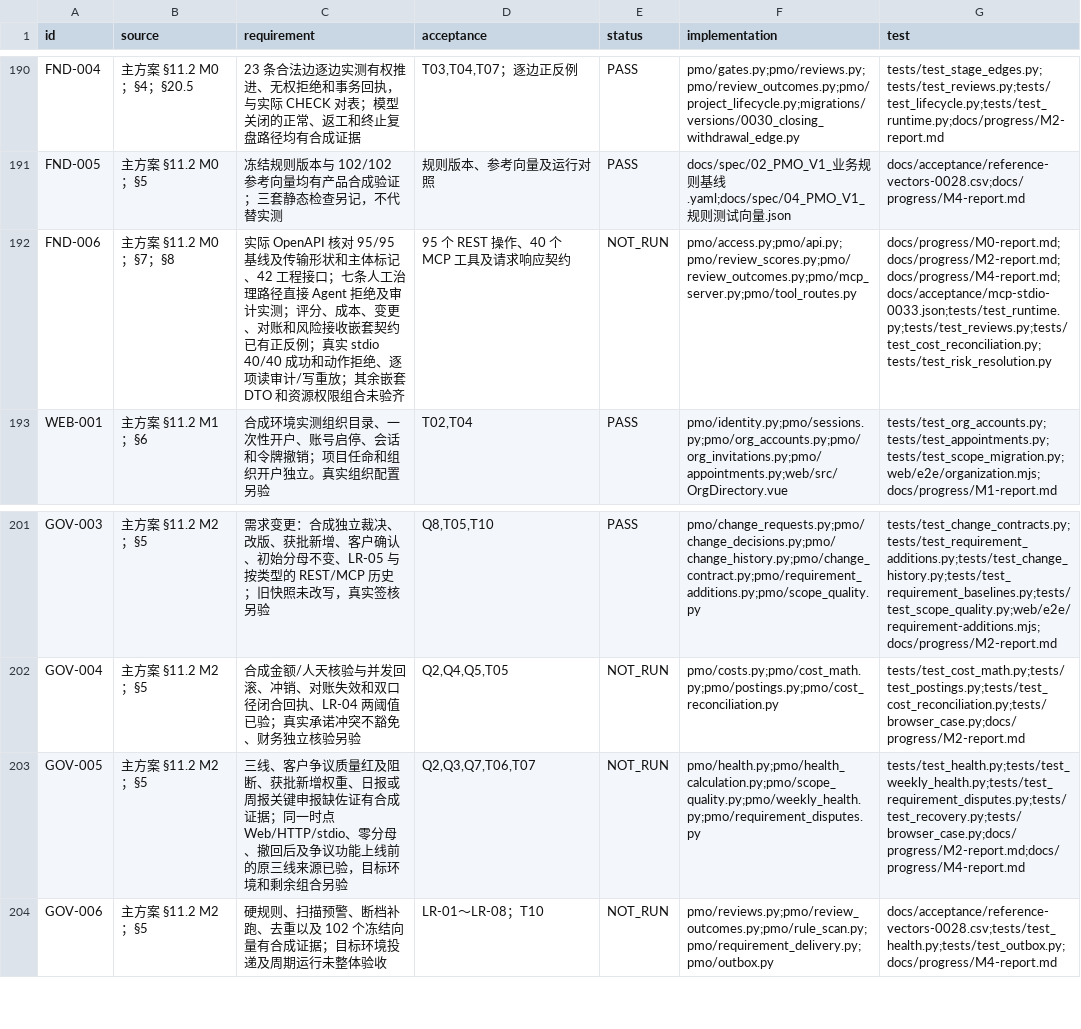
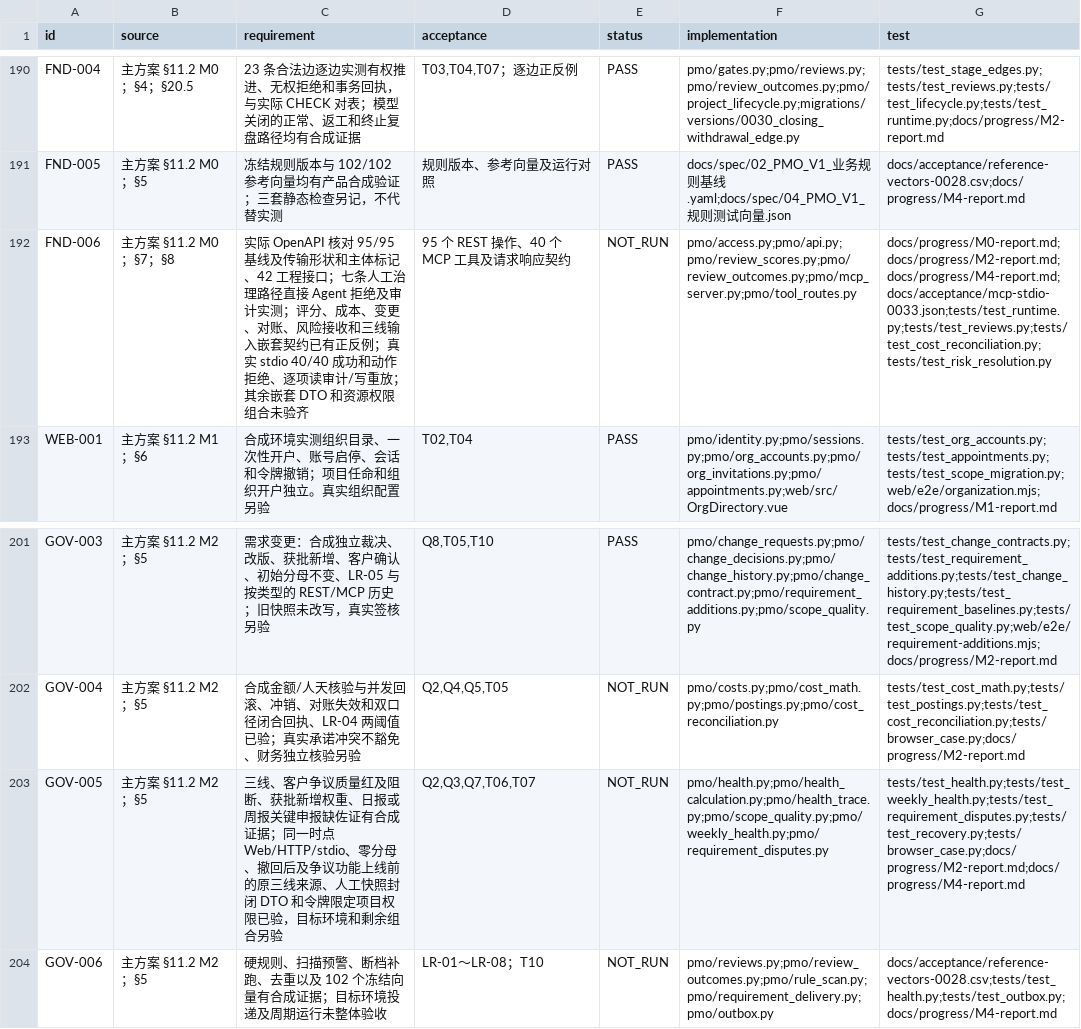
Before and after one commit to Changxin-YR/PM, a CSV file: docs/acceptance/traceability.csv, drawn as a sheet; only a part is shown, gaps mark what is left out.

```diff
--- a/docs/acceptance/traceability.csv
+++ b/docs/acceptance/traceability.csv
@@ -191,3 +191,3 @@
 "FND-005","主方案 §11.2 M0；§5","冻结规则版本与 102/102 参考向量均有产品合成验证；三套静态检查另记，不代替实测","规则版本、参考向量及运行对照","PASS","docs/spec/02_PMO_V1_业务规则基线.yaml;docs/spec/04_PMO_V1_规则测试向量.json","docs/acceptance/reference-vectors-0028.csv;docs/progress/M4-report.md"
-"FND-006","主方案 §11.2 M0；§7；§8","实际 OpenAPI 核对 95/95 基线及传输形状和主体标记、42 工程接口；七条人工治理路径直接 Agent 拒绝及审计实测；评分、成本、变更、对账和风险接收嵌套契约已有正反例；真实 stdio 40/40 成功和动作拒绝、逐项读审计/写重放；其余嵌套 DTO 和资源权限组合未验齐","95 个 REST 操作、40 个 MCP 工具及请求响应契约","NOT_RUN","pmo/access.py;pmo/api.py;pmo/review_scores.py;pmo/review_outcomes.py;pmo/mcp_server.py;pmo/tool_routes.py","docs/progress/M0-report.md;docs/progress/M2-report.md;docs/progress/M4-report.md;docs/acceptance/mcp-stdio-0033.json;tests/test_runtime.py;tests/test_reviews.py;tests/test_cost_reconciliation.py;tests/test_risk_resolution.py"
+"FND-006","主方案 §11.2 M0；§7；§8","实际 OpenAPI 核对 95/95 基线及传输形状和主体标记、42 工程接口；七条人工治理路径直接 Agent 拒绝及审计实测；评分、成本、变更、对账、风险接收和三线输入嵌套契约已有正反例；真实 stdio 40/40 成功和动作拒绝、逐项读审计/写重放；其余嵌套 DTO 和资源权限组合未验齐","95 个 REST 操作、40 个 MCP 工具及请求响应契约","NOT_RUN","pmo/access.py;pmo/api.py;pmo/review_scores.py;pmo/review_outcomes.py;pmo/mcp_server.py;pmo/tool_routes.py","docs/progress/M0-report.md;docs/progress/M2-report.md;docs/progress/M4-report.md;docs/acceptance/mcp-stdio-0033.json;tests/test_runtime.py;tests/test_reviews.py;tests/test_cost_reconciliation.py;tests/test_risk_resolution.py"
 "WEB-001","主方案 §11.2 M1；§6","合成环境实测组织目录、一次性开户、账号启停、会话和令牌撤销；项目任命和组织开户独立。真实组织配置另验","T02,T04","PASS","pmo/identity.py;pmo/sessions.py;pmo/org_accounts.py;pmo/org_invitations.py;pmo/appointments.py;web/src/OrgDirectory.vue","tests/test_org_accounts.py;tests/test_appointments.py;tests/test_scope_migration.py;web/e2e/organization.mjs;docs/progress/M1-report.md"
@@ -202,3 +202,3 @@
 "GOV-004","主方案 §11.2 M2；§5","合成金额/人天核验与并发回滚、冲销、对账失效和双口径闭合回执、LR-04 两阈值已验；真实承诺冲突不豁免、财务独立核验另验","Q2,Q4,Q5,T05","NOT_RUN","pmo/costs.py;pmo/cost_math.py;pmo/postings.py;pmo/cost_reconciliation.py","tests/test_cost_math.py;tests/test_postings.py;tests/test_cost_reconciliation.py;tests/browser_case.py;docs/progress/M2-report.md"
-"GOV-005","主方案 §11.2 M2；§5","三线、客户争议质量红及阻断、获批新增权重、日报或周报关键申报缺佐证有合成证据；同一时点 Web/HTTP/stdio、零分母、撤回后及争议功能上线前的原三线来源已验，目标环境和剩余组合另验","Q2,Q3,Q7,T06,T07","NOT_RUN","pmo/health.py;pmo/health_calculation.py;pmo/scope_quality.py;pmo/weekly_health.py;pmo/requirement_disputes.py","tests/test_health.py;tests/test_weekly_health.py;tests/test_requirement_disputes.py;tests/test_recovery.py;tests/browser_case.py;docs/progress/M2-report.md;docs/progress/M4-report.md"
+"GOV-005","主方案 §11.2 M2；§5","三线、客户争议质量红及阻断、获批新增权重、日报或周报关键申报缺佐证有合成证据；同一时点 Web/HTTP/stdio、零分母、撤回后及争议功能上线前的原三线来源、人工快照封闭 DTO 和令牌限定项目权限已验，目标环境和剩余组合另验","Q2,Q3,Q7,T06,T07","NOT_RUN","pmo/health.py;pmo/health_calculation.py;pmo/health_trace.py;pmo/scope_quality.py;pmo/weekly_health.py;pmo/requirement_disputes.py","tests/test_health.py;tests/test_weekly_health.py;tests/test_requirement_disputes.py;tests/test_recovery.py;tests/browser_case.py;docs/progress/M2-report.md;docs/progress/M4-report.md"
 "GOV-006","主方案 §11.2 M2；§5","硬规则、扫描预警、断档补跑、去重以及 102 个冻结向量有合成证据；目标环境投递及周期运行未整体验收","LR-01～LR-08；T10","NOT_RUN","pmo/reviews.py;pmo/review_outcomes.py;pmo/rule_scan.py;pmo/requirement_delivery.py;pmo/outbox.py","docs/acceptance/reference-vectors-0028.csv;tests/test_health.py;tests/test_outbox.py;docs/progress/M4-report.md"
```
Also changed, not shown: 6 other files.
